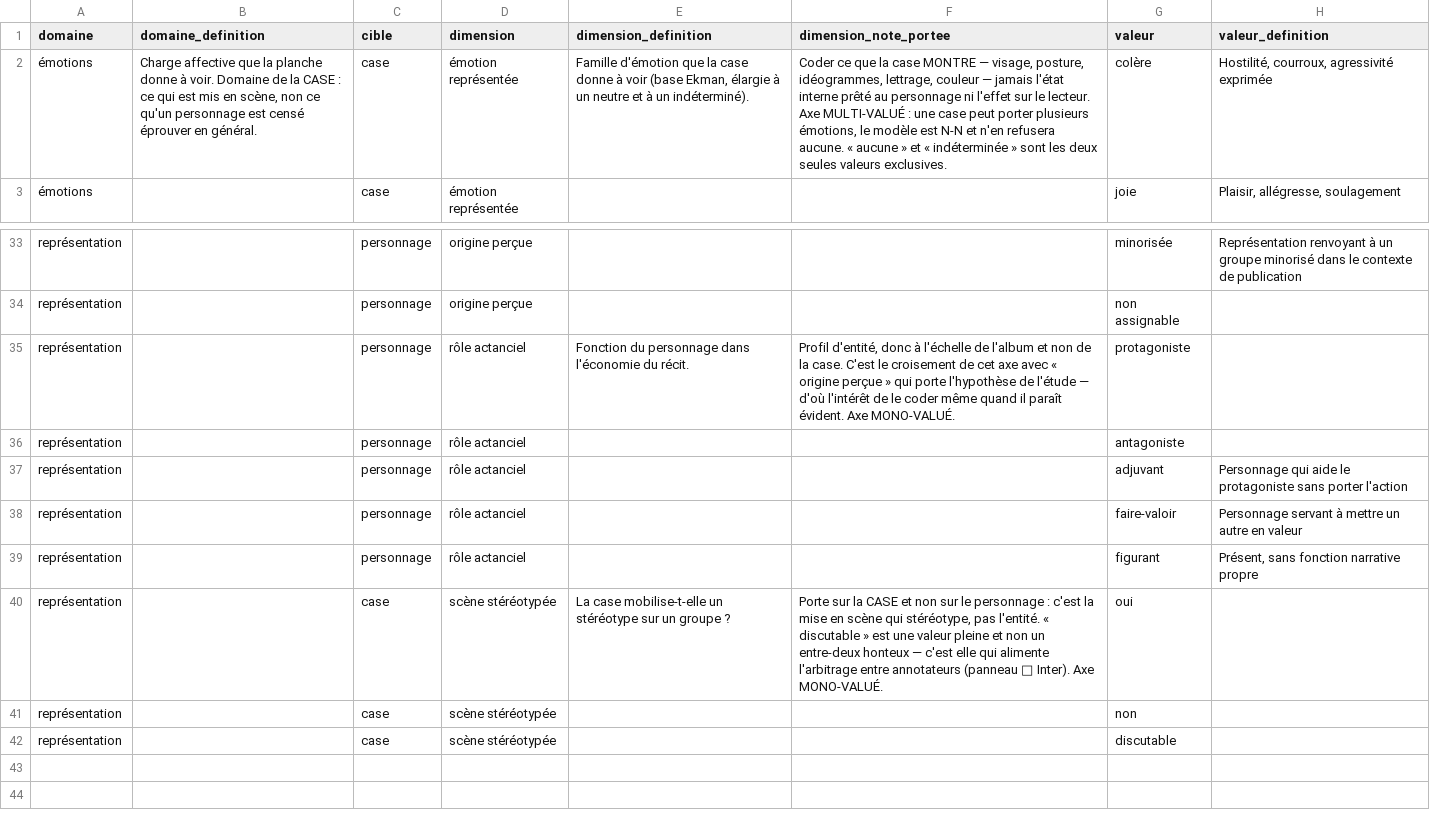
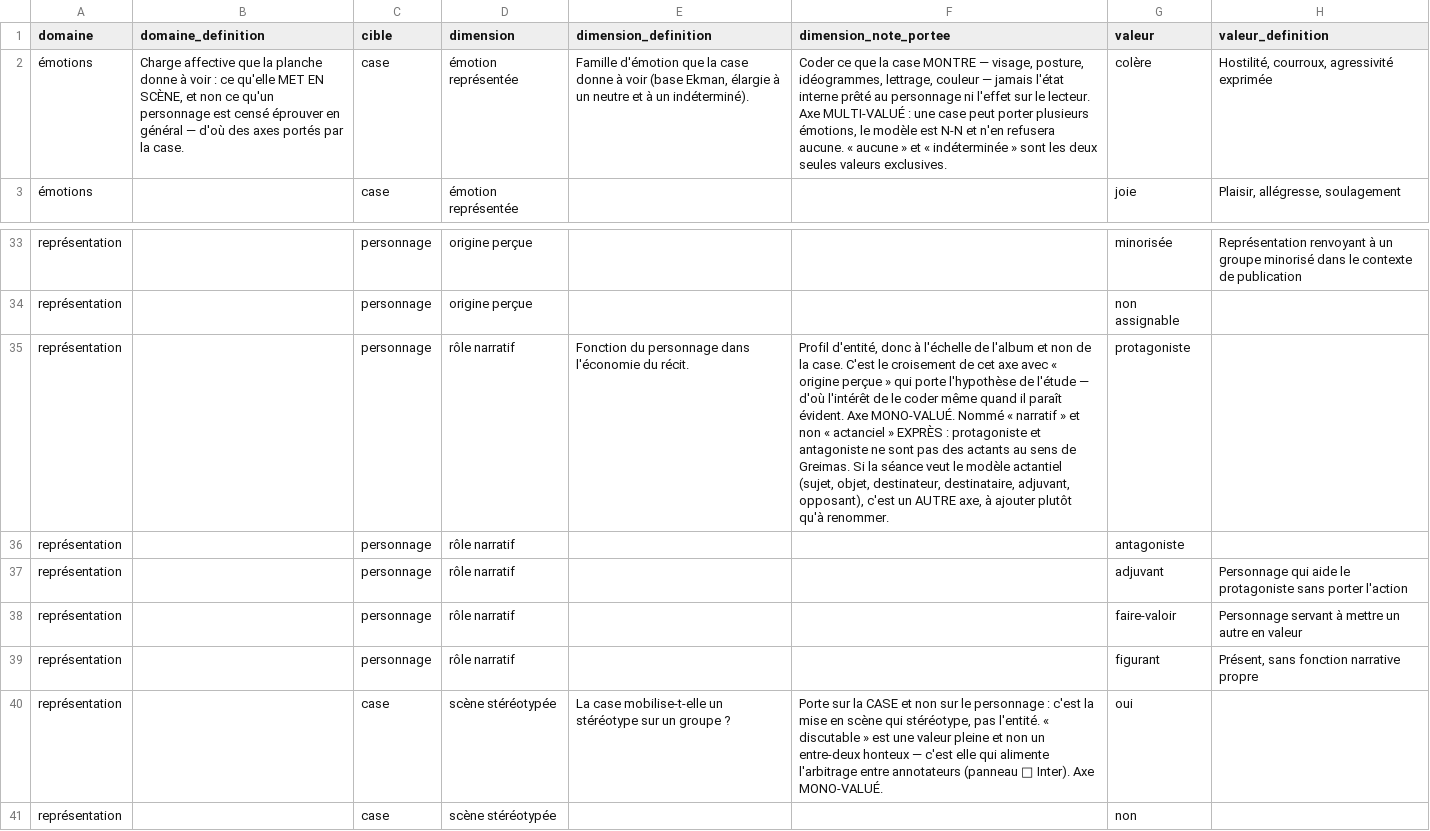
Before and after one commit to Hsbtqemy/BD_ditor, a CSV file: tools/vocabulaire-etude-propose.csv, drawn as a sheet; only a part is shown, gaps mark what is left out; the shorter side is filled out with more unchanged rows; the diff names each change by its address in the sheet, - before the commit and + after, or states it on an @@ line.

```diff
--- a/tools/vocabulaire-etude-propose.csv
+++ b/tools/vocabulaire-etude-propose.csv
-B2 (domaine_definition): …donne à voir. Domaine de la CASE : ce qui est mis en scène, non ce qu'un personnage est censé éprouver en général.
+B2 (domaine_definition): …donne à voir : ce qu'elle MET EN SCÈNE, et non ce qu'un personnage est censé éprouver en général — d'où des axes portés par la case.
-D35:D39 (dimension): rôle actanciel
+D35:D39 (dimension): rôle narratif
-F35 (dimension_note_portee): …Axe MONO-VALUÉ.
+F35 (dimension_note_portee): …Axe MONO-VALUÉ. Nommé « narratif » et non « actanciel » EXPRÈS : protagoniste et antagoniste ne sont pas des actants au sens de Greimas. Si la séance veut le modèle actantiel (sujet, objet, destinateur, destinataire, adjuvant, opposant), c'est un AUTRE axe, à ajouter plutôt qu'à renommer.
```
Also changed, not shown: 1 other file.
